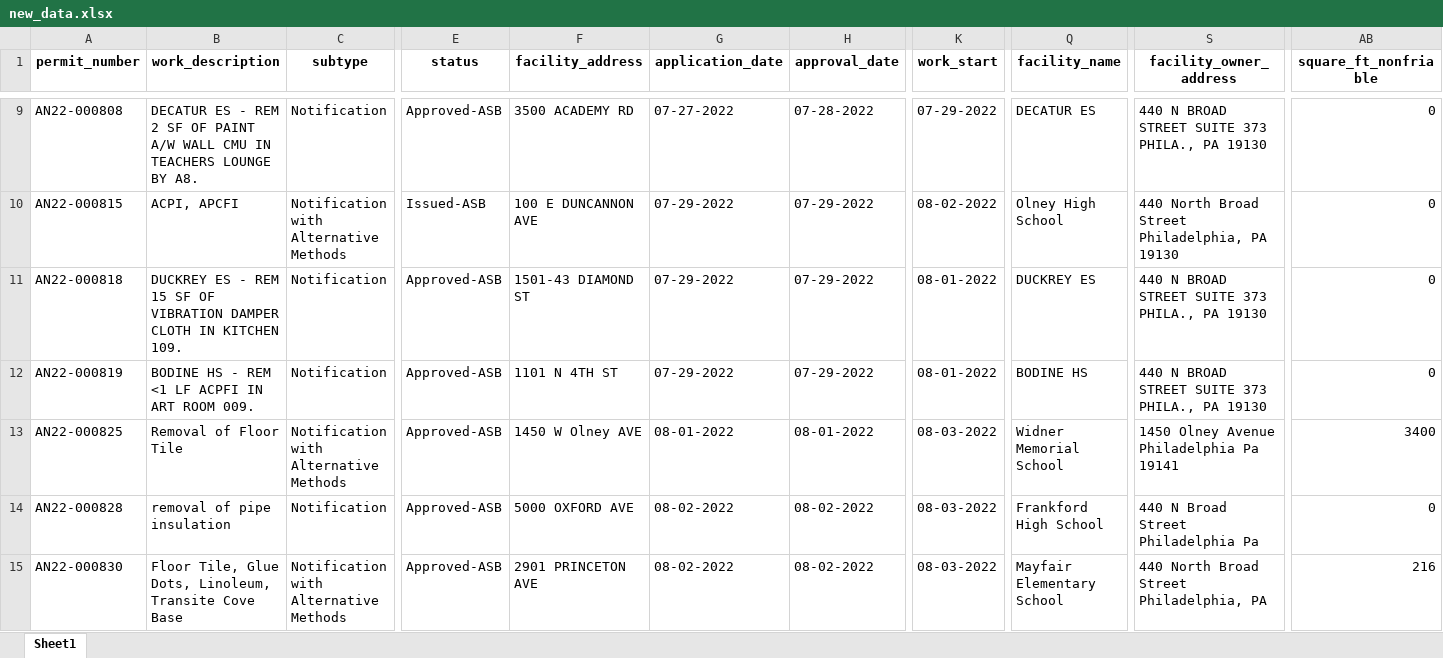
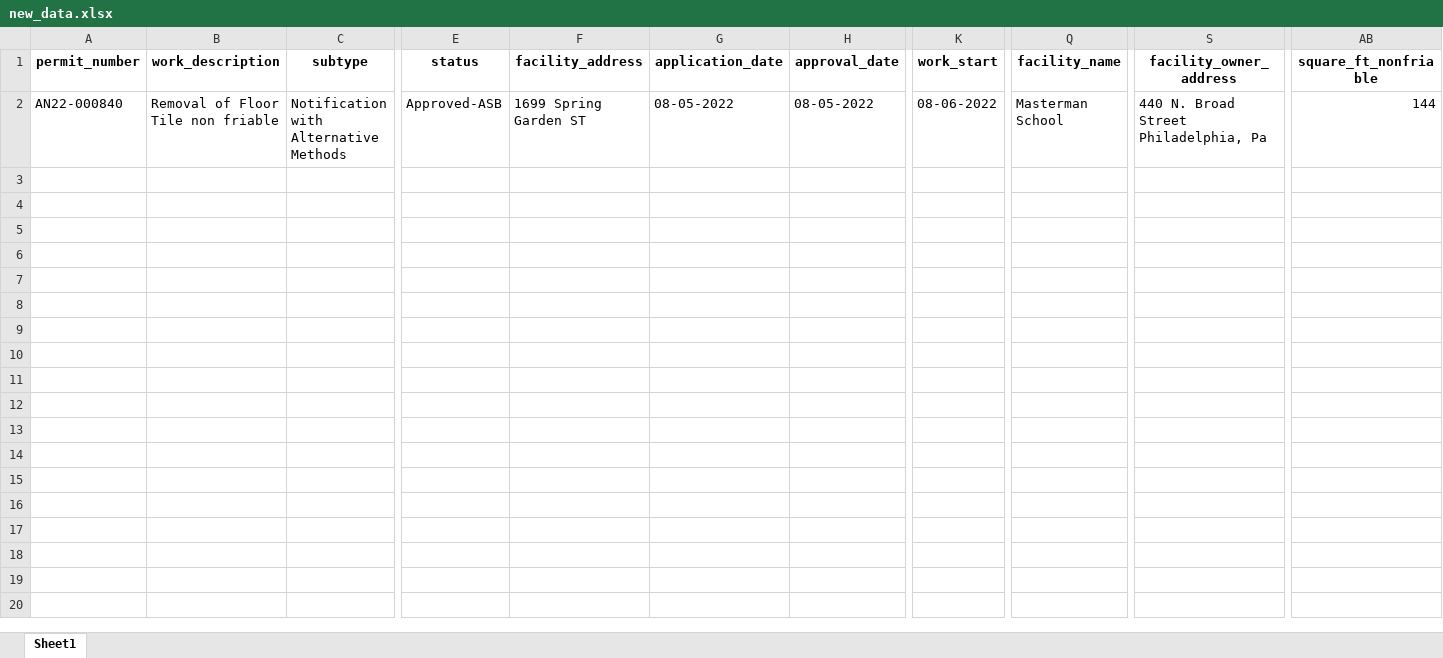
Before and after one commit to PhilaController/asbestos-dashboard-data, an Excel workbook: data/interim/new_data.xlsx, sheet Sheet1, drawn as a sheet; only a part is shown, gaps mark what is left out; values as stored, in another font and other column widths than the file's, no borders; removed rows and columns are numbered as before the commit, all else as after; rows hold the shown columns only; the diff covers the shown part only; the diff names each change by its address in the sheet, - before the commit and + after, or states it on an @@ line.

```diff
--- a/data/interim/new_data.xlsx (sheet Sheet1)
+++ b/data/interim/new_data.xlsx (sheet Sheet1)
-row 9: AN22-000808 | DECATUR ES - REM 2 SF OF PAINT A/W WALL CMU IN TEACHERS LOUNGE BY A8. | Notification | Approved-ASB | 3500 ACADEMY RD | 07-27-2022 | 07-28-2022 | 07-29-2022 | DECATUR ES | 440 N BROAD STREET SUITE 373 PHILA., PA 19130 | 0
-row 10: AN22-000815 | ACPI, APCFI | Notification with Alternative Methods | Issued-ASB | 100 E DUNCANNON AVE | 07-29-2022 | 07-29-2022 | 08-02-2022 | Olney High School | 440 North Broad Street Philadelphia, PA 19130 | 0
-row 11: AN22-000818 | DUCKREY ES - REM 15 SF OF VIBRATION DAMPER CLOTH IN KITCHEN 109. | Notification | Approved-ASB | 1501-43 DIAMOND ST | 07-29-2022 | 07-29-2022 | 08-01-2022 | DUCKREY ES | 440 N BROAD STREET SUITE 373 PHILA., PA 19130 | 0
-row 12: AN22-000819 | BODINE HS - REM <1 LF ACPFI IN ART ROOM 009. | Notification | Approved-ASB | 1101 N 4TH ST | 07-29-2022 | 07-29-2022 | 08-01-2022 | BODINE HS | 440 N BROAD STREET SUITE 373 PHILA., PA 19130 | 0
-A2 (permit_number): AN22-000825
+A2 (permit_number): AN22-000840
-B2 (work_description): Removal of Floor Tile
+B2 (work_description): Removal of Floor Tile non friable
-F2 (facility_address): 1450 W Olney AVE
+F2 (facility_address): 1699 Spring Garden ST
-G2 (application_date): 08-01-2022
+G2 (application_date): 08-05-2022
-H2 (approval_date): 08-01-2022
+H2 (approval_date): 08-05-2022
-K2 (work_start): 08-03-2022
+K2 (work_start): 08-06-2022
-Q2 (facility_name): Widner Memorial School
+Q2 (facility_name): Masterman School
-S2 (facility_owner_address): 1450 Olney Avenue Philadelphia Pa 19141
+S2 (facility_owner_address): 440 N. Broad Street Philadelphia, Pa
-AB2 (square_ft_nonfriable): 3400
+AB2 (square_ft_nonfriable): 144
-row 14: AN22-000828 | removal of pipe insulation | Notification | Approved-ASB | 5000 OXFORD AVE | 08-02-2022 | 08-02-2022 | 08-03-2022 | Frankford High School | 440 N Broad Street Philadelphia Pa | 0
-row 15: AN22-000830 | Floor Tile, Glue Dots, Linoleum, Transite Cove Base | Notification with Alternative Methods | Approved-ASB | 2901 PRINCETON AVE | 08-02-2022 | 08-02-2022 | 08-03-2022 | Mayfair Elementary School | 440 North Broad Street Philadelphia, PA | 216
```
Also changed, not shown: 7 removed rows elsewhere in this sheet, 3 other files.
